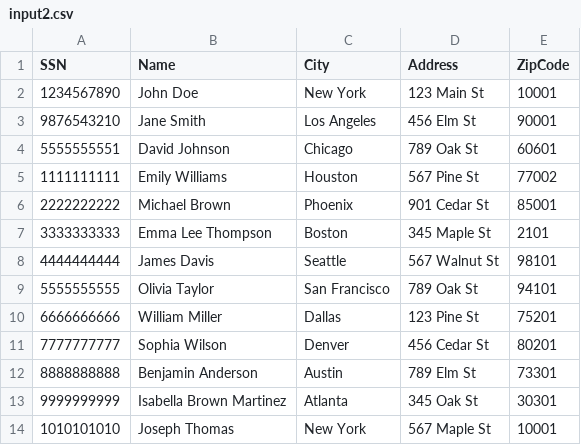
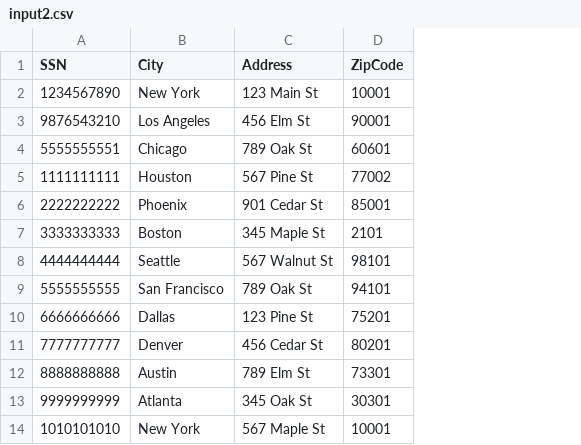
Before and after one commit to ongbt/ETL, a CSV file: project/input2.csv, drawn as a sheet; only a part is shown; the diff names each change by its address in the sheet, - before the commit and + after, or states it on an @@ line.

```diff
--- a/project/input2.csv
+++ b/project/input2.csv
-column B (Name), rows 2-14: John Doe | Jane Smith | David Johnson | Emily Williams | Michael Brown | Emma Lee Thompson | James Davis | Olivia Taylor | William Miller | Sophia Wilson | Benjamin Anderson | Isabella Brown Martinez | Joseph Thomas
```
Also changed, not shown: project/split2.csv, 6 other files.
